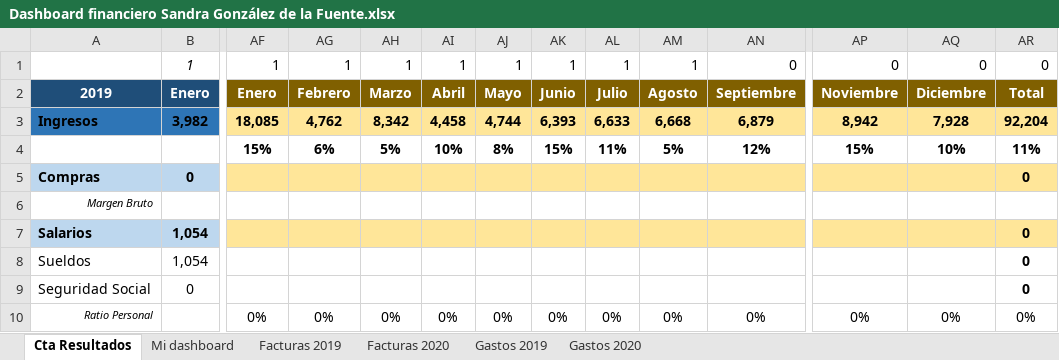
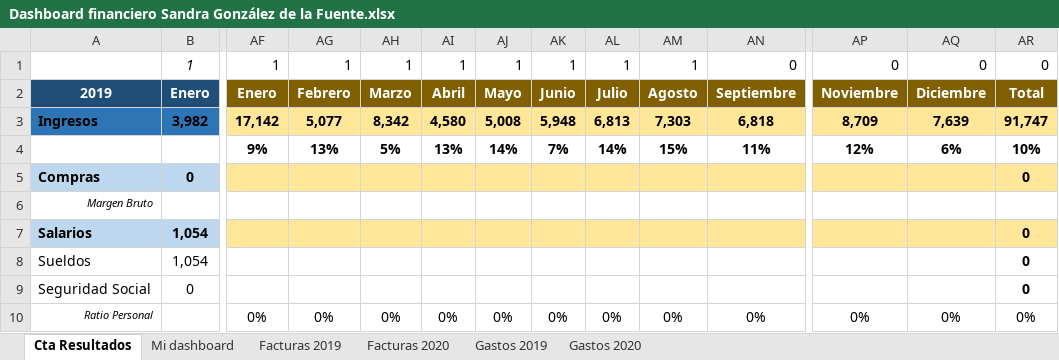
Before and after one commit to Sandra-Gonzalez14/Dashboard-financiero-Excel, an Excel workbook: Dashboard financiero Sandra González de la Fuente.xlsx, sheet Cta Resultados, drawn as a sheet; only a part is shown, gaps mark what is left out; values as stored, in another font and other column widths than the file's, no borders; conditional formats not drawn; removed rows and columns are numbered as before the commit, all else as after; rows hold the shown columns only; the diff covers the shown part only; the diff names each change by its address in the sheet, - before the commit and + after, or states it on an @@ line.

```diff
--- a/Dashboard financiero Sandra González de la Fuente.xlsx (sheet Cta Resultados)
+++ b/Dashboard financiero Sandra González de la Fuente.xlsx (sheet Cta Resultados)
-AF3: 18,085
+AF3: 17,142
-AG3: 4,762
+AG3: 5,077
-AI3: 4,458
+AI3: 4,580
-AJ3: 4,744
+AJ3: 5,008
-AK3: 6,393
+AK3: 5,948
-AL3: 6,633
+AL3: 6,813
-AM3: 6,668
+AM3: 7,303
-AN3: 6,879
+AN3: 6,818
-AP3: 8,942
+AP3: 8,709
-AQ3: 7,928
+AQ3: 7,639
-AR3: 92,204
+AR3: 91,747
-row 4:  |  | 15% | 6% | 5% | 10% | 8% | 15% | 11% | 5% | 12% | 15% | 10% | 11%
+row 4:  |  | 9% | 13% | 5% | 13% | 14% | 7% | 14% | 15% | 11% | 12% | 6% | 10%
```
Also changed, not shown: 53 edited cells elsewhere in this sheet, sheet Mi dashboard, charts or pictures.
